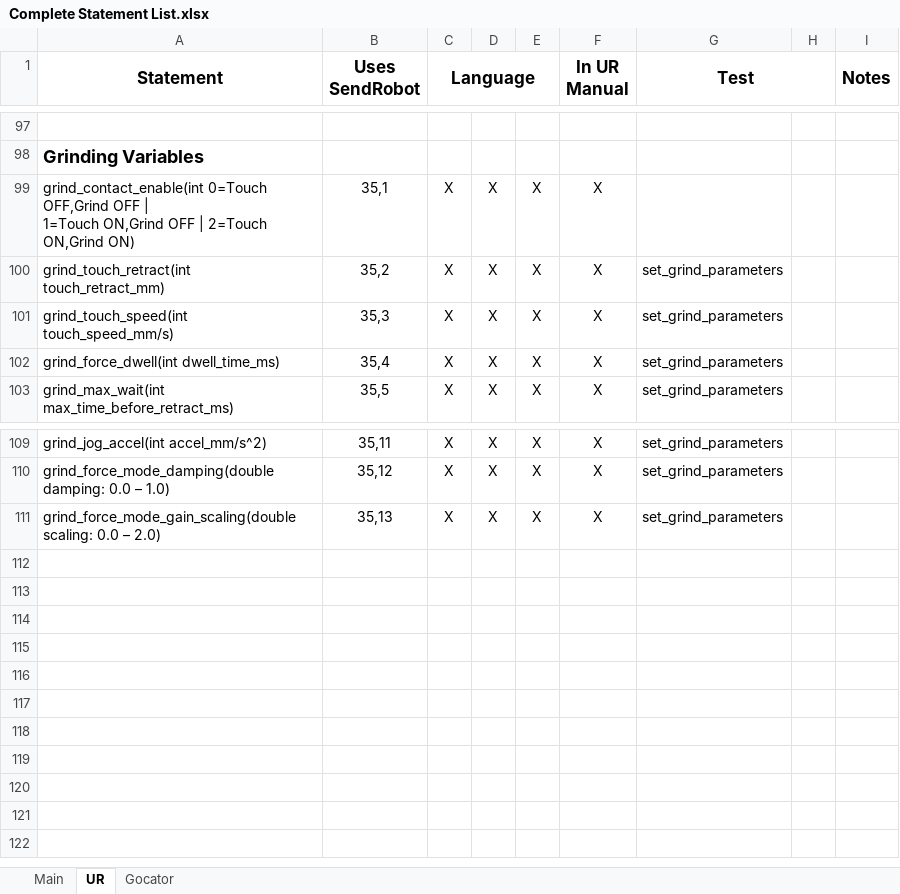
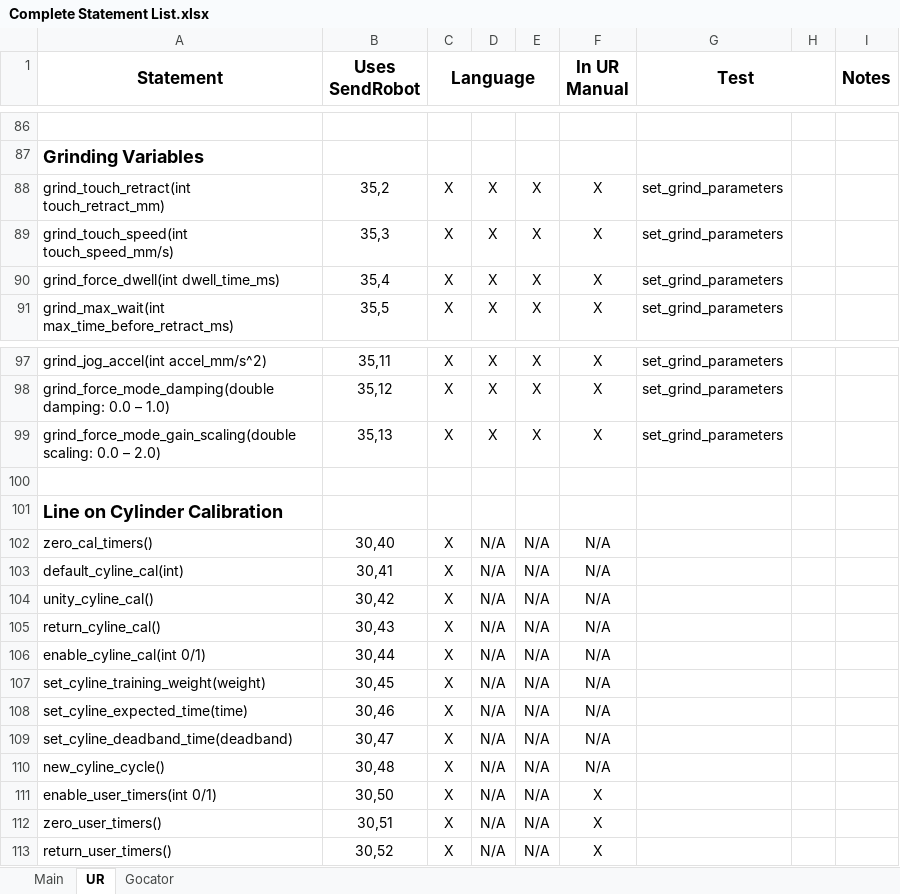
Before and after one commit to nedlecky/LEonard, an Excel workbook: MasterFiles/Documentation/Complete Statement List.xlsx, sheet UR, drawn as a sheet; only a part is shown, gaps mark what is left out; values as stored, in another font and other column widths than the file's, no borders; the diff covers the shown part only; the diff names each change by its address in the sheet, - before the commit and + after, or states it on an @@ line.

```diff
--- a/MasterFiles/Documentation/Complete Statement List.xlsx (sheet UR)
+++ b/MasterFiles/Documentation/Complete Statement List.xlsx (sheet UR)
@@ row 99 moved to row 77: grind_contact_enable(int 0=Touch OFF,Gri… @@
+row 100: (empty)
@@ row 74 moved to row 101: Line on Cylinder Calibration @@
+row 102: zero_cal_timers() | 30,40 | X | N/A | N/A | N/A
+row 103: default_cyline_cal(int) | 30,41 | X | N/A | N/A | N/A
+row 104: unity_cyline_cal() | 30,42 | X | N/A | N/A | N/A
+row 105: return_cyline_cal() | 30,43 | X | N/A | N/A | N/A
+row 106: enable_cyline_cal(int 0/1) | 30,44 | X | N/A | N/A | N/A
+row 107: set_cyline_training_weight(weight) | 30,45 | X | N/A | N/A | N/A
+row 108: set_cyline_expected_time(time) | 30,46 | X | N/A | N/A | N/A
+row 109: set_cyline_deadband_time(deadband) | 30,47 | X | N/A | N/A | N/A
+row 110: new_cyline_cycle() | 30,48 | X | N/A | N/A | N/A
+row 111: enable_user_timers(int 0/1) | 30,50 | X | N/A | N/A | X
+row 112: zero_user_timers() | 30,51 | X | N/A | N/A | X
+row 113: return_user_timers() | 30,52 | X | N/A | N/A | X
```
Also changed, not shown: 59 added rows, 70 removed rows, 6 moved rows and 7 edited cells elsewhere in this sheet, sheet Gocator, sheet Main, 6 other files.
